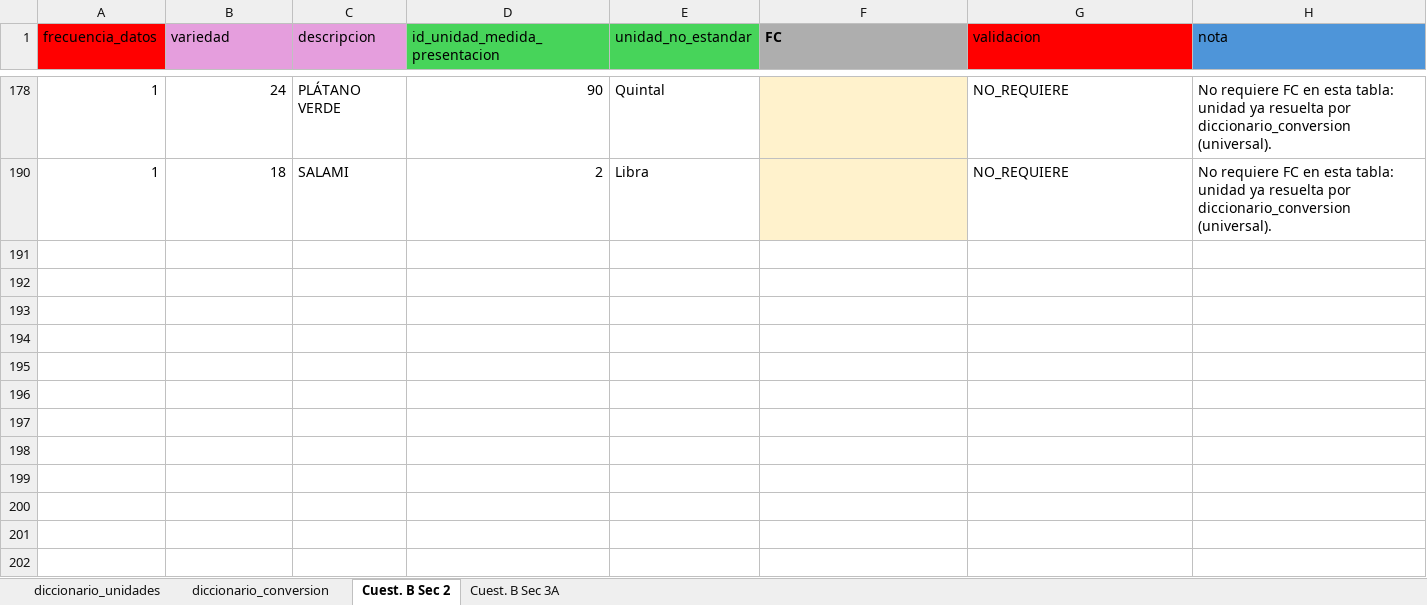
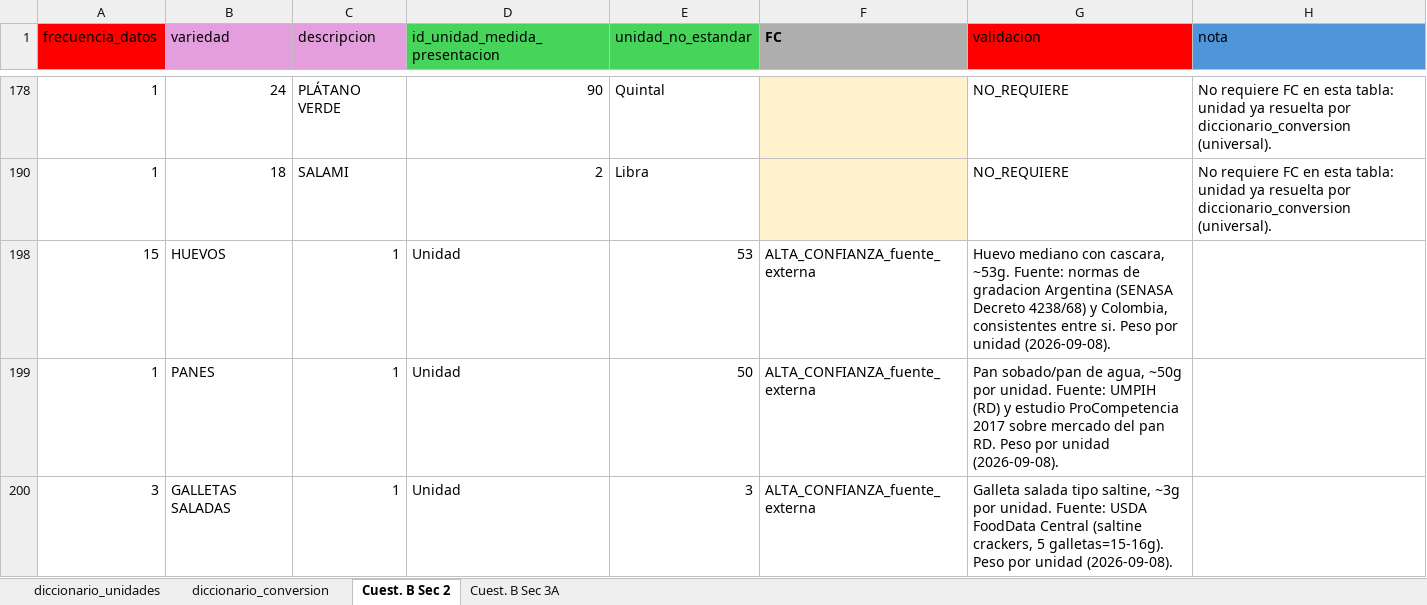
Before and after one commit to maicel1978/analisis_ENGIH2018, an Excel workbook: data/raw/data_raw_unidades.xlsx, sheet Cuest. B Sec 2, drawn as a sheet; only a part is shown, gaps mark what is left out; values as stored, in another font and other column widths than the file's, no borders; the diff names each change by its address in the sheet, - before the commit and + after, or states it on an @@ line.

Commit message:
Peso por unidad: resueltas 43854 de 87836 filas (huevo, pan, galleta salada, cebolla roja, ajo) con fuentes citadas (USDA, UMPIH, normas de gradacion)

```diff
--- a/data/raw/data_raw_unidades.xlsx (sheet Cuest. B Sec 2)
+++ b/data/raw/data_raw_unidades.xlsx (sheet Cuest. B Sec 2)
+row 198: 15 | HUEVOS | 1 | Unidad | 53 | ALTA_CONFIANZA_fuente_externa | Huevo mediano con cascara, ~53g. Fuente: normas de gradacion Argentina (SENASA Decreto 4238/68) y Colombia, consistentes entre si. Peso por unidad (2026-09-08).
+row 199: 1 | PANES | 1 | Unidad | 50 | ALTA_CONFIANZA_fuente_externa | Pan sobado/pan de agua, ~50g por unidad. Fuente: UMPIH (RD) y estudio ProCompetencia 2017 sobre mercado del pan RD. Peso por unidad (2026-09-08).
+row 200: 3 | GALLETAS SALADAS | 1 | Unidad | 3 | ALTA_CONFIANZA_fuente_externa | Galleta salada tipo saltine, ~3g por unidad. Fuente: USDA FoodData Central (saltine crackers, 5 galletas=15-16g). Peso por unidad (2026-09-08).
```
Also changed, not shown: sheet Cuest. B Sec 3A, 1 other file.
